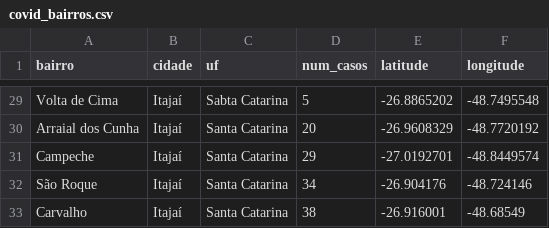
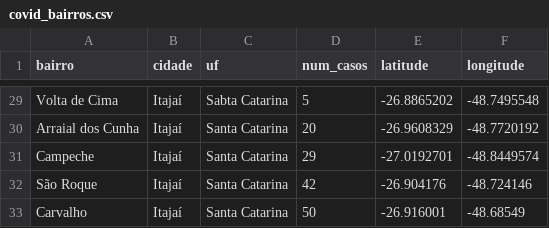
Before and after one commit to ingoramos/dashboardItj, a CSV file: covid_bairros.csv, drawn as a sheet; only a part is shown, gaps mark what is left out; the diff covers the shown part only.

```diff
--- a/covid_bairros.csv
+++ b/covid_bairros.csv
@@ -31,3 +31,3 @@ Arraial dos Cunha,Itajaí,Santa Catarina,20,-26.9608329,-48.7720192
 Campeche,Itajaí,Santa Catarina,29,-27.0192701,-48.8449574
-São Roque,Itajaí,Santa Catarina,34,-26.904176,-48.724146
-Carvalho,Itajaí,Santa Catarina,38,-26.916001,-48.68549
+São Roque,Itajaí,Santa Catarina,42,-26.904176,-48.724146
+Carvalho,Itajaí,Santa Catarina,50,-26.916001,-48.68549
```
Also changed, not shown: 26 edited cells elsewhere in this file, covid_Itajai.csv, marieta.csv, 1 other file.
